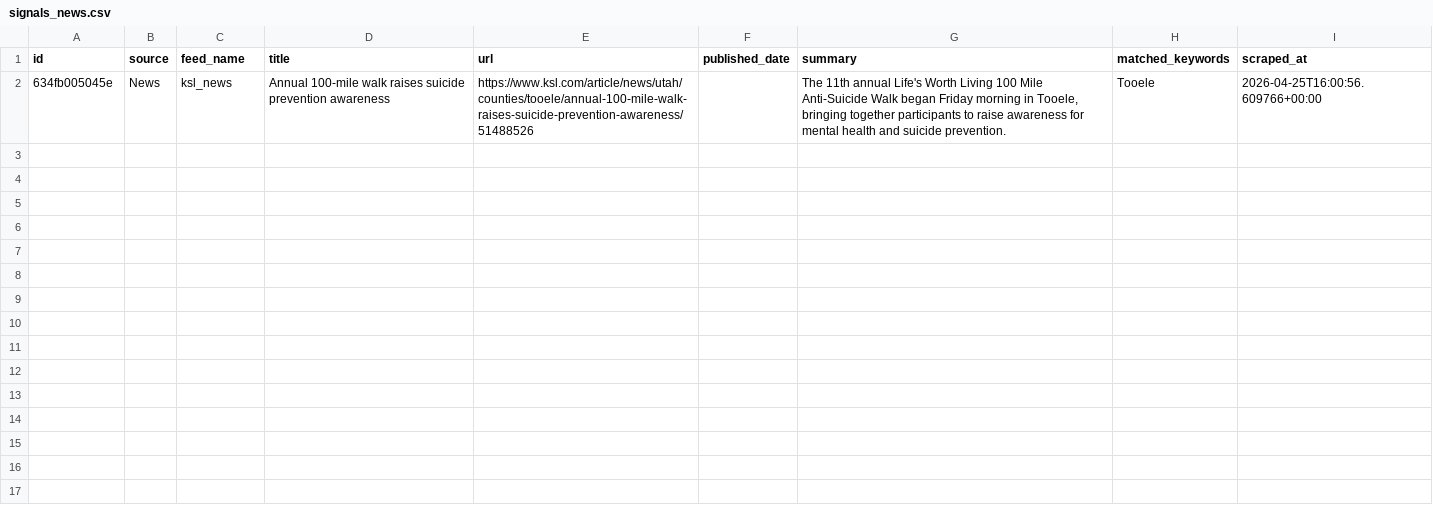
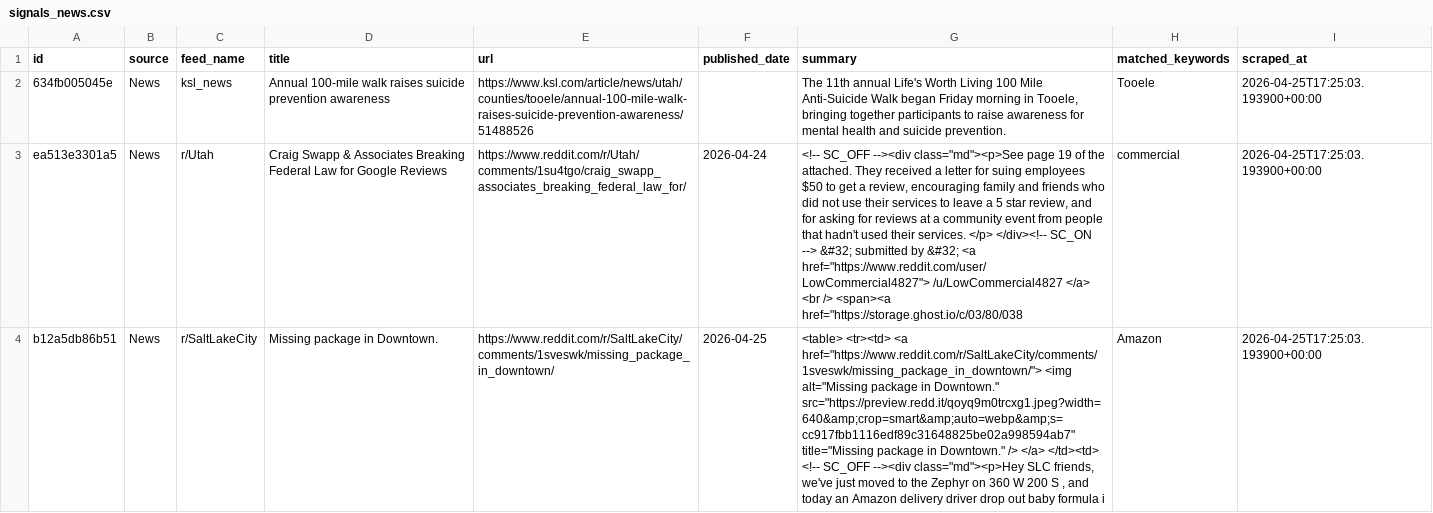
Before and after one commit to camsrigby-hash/tooele-land-intel, a CSV file: data/signals_news.csv, drawn as a sheet; only a part is shown; the diff covers the shown part only; the diff names each change by its address in the sheet, - before the commit and + after, or states it on an @@ line.

```diff
--- a/data/signals_news.csv
+++ b/data/signals_news.csv
-I2 (scraped_at): 2026-04-25T16:00:56.609766+00:00
+I2 (scraped_at): 2026-04-25T17:25:03.193900+00:00
+row 3: ea513e3301a5 | News | r/Utah | Craig Swapp & Associates Breaking Federal Law for Google Reviews | https://www.reddit.com/r/Utah/comments/1su4tgo/craig_swapp_associates_breaking_federal_law_for/ | 2026-04-24 | <!-- SC_OFF --><div class="md"><p>See page 19 of the attached. They received a letter for suing employees $50 to get a review, encouraging family and friends who did not use their services to leave a 5 star review, and for asking for reviews at a community event from people that hadn't used their services. </p> </div><!-- SC_ON --> &#32; submitted by &#32; <a href="https://www.reddit.com/user/LowCommercial4827"> /u/LowCommercial4827 </a> <br /> <span><a href="https://storage.ghost.io/c/03/80/038 | commercial | 2026-04-25T17:25:03.193900+00:00
+row 4: b12a5db86b51 | News | r/SaltLakeCity | Missing package in Downtown. | https://www.reddit.com/r/SaltLakeCity/comments/1sveswk/missing_package_in_downtown/ | 2026-04-25 | <table> <tr><td> <a href="https://www.reddit.com/r/SaltLakeCity/comments/1sveswk/missing_package_in_downtown/"> <img alt="Missing package in Downtown." src="https://preview.redd.it/qoyq9m0trcxg1.jpeg?width=640&amp;crop=smart&amp;auto=webp&amp;s=cc917fbb1116edf89c31648825be02a998594ab7" title="Missing package in Downtown." /> </a> </td><td> <!-- SC_OFF --><div class="md"><p>Hey SLC friends, we've just moved to the Zephyr on 360 W 200 S , and today an Amazon delivery driver drop out baby formula i | Amazon | 2026-04-25T17:25:03.193900+00:00
```
Also changed, not shown: 3 added rows elsewhere in this file, data/api_costs.csv.
